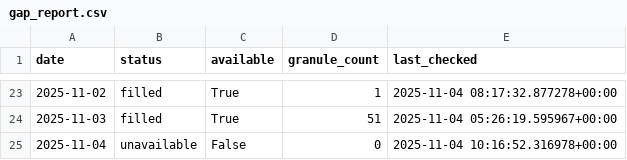
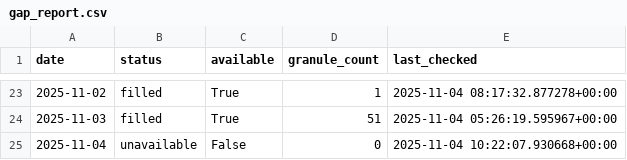
Before and after one commit to Varshani-UWA/chl-plotly, a CSV file: gap_report.csv, drawn as a sheet; only a part is shown, gaps mark what is left out.

Commit message:
Auto-update chlorophyll data: 2025-11-04

```diff
--- a/gap_report.csv
+++ b/gap_report.csv
@@ -24,2 +24,2 @@ date,status,available,granule_count,last_checked
 2025-11-03,filled,True,51,2025-11-04 05:26:19.595967+00:00
-2025-11-04,unavailable,False,0,2025-11-04 10:16:52.316978+00:00
+2025-11-04,unavailable,False,0,2025-11-04 10:22:07.930668+00:00
```
Also changed, not shown: 6 other files.
